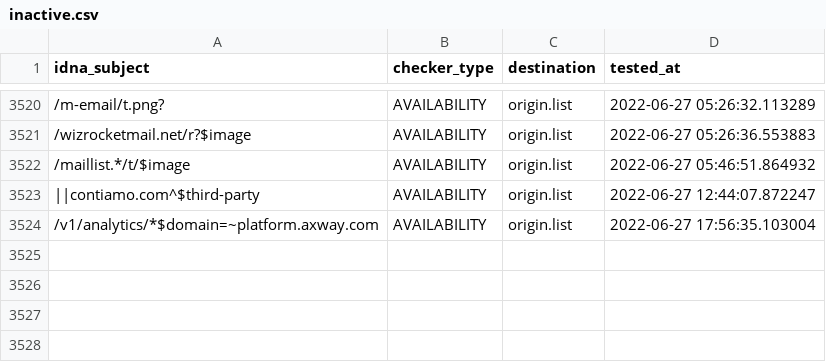
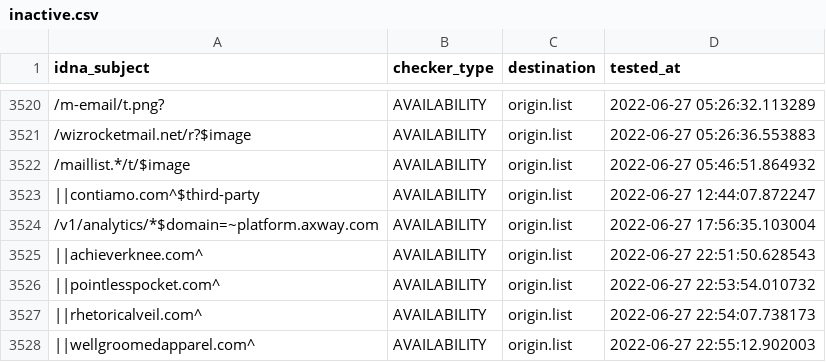
Before and after one commit to dead-hosts/easyprivacy_web_easylist.to, a CSV file: .pyfunceble/inactive.csv, drawn as a sheet; only a part is shown, gaps mark what is left out; the diff names each change by its address in the sheet, - before the commit and + after, or states it on an @@ line.

```diff
--- a/.pyfunceble/inactive.csv
+++ b/.pyfunceble/inactive.csv
+row 3525: ||achieverknee.com^ | AVAILABILITY | origin.list | 2022-06-27 22:51:50.628543
+row 3526: ||pointlesspocket.com^ | AVAILABILITY | origin.list | 2022-06-27 22:53:54.010732
+row 3527: ||rhetoricalveil.com^ | AVAILABILITY | origin.list | 2022-06-27 22:54:07.738173
+row 3528: ||wellgroomedapparel.com^ | AVAILABILITY | origin.list | 2022-06-27 22:55:12.902003
```
Also changed, not shown: 6 other files.
